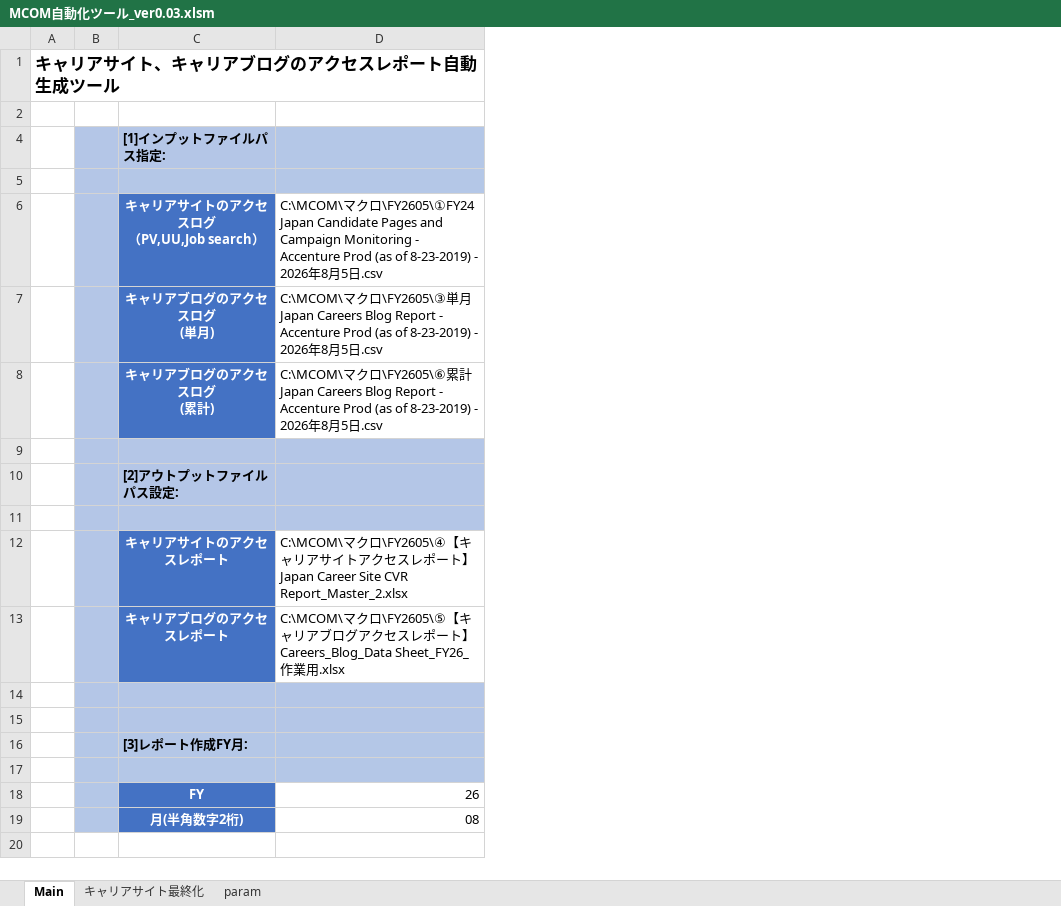
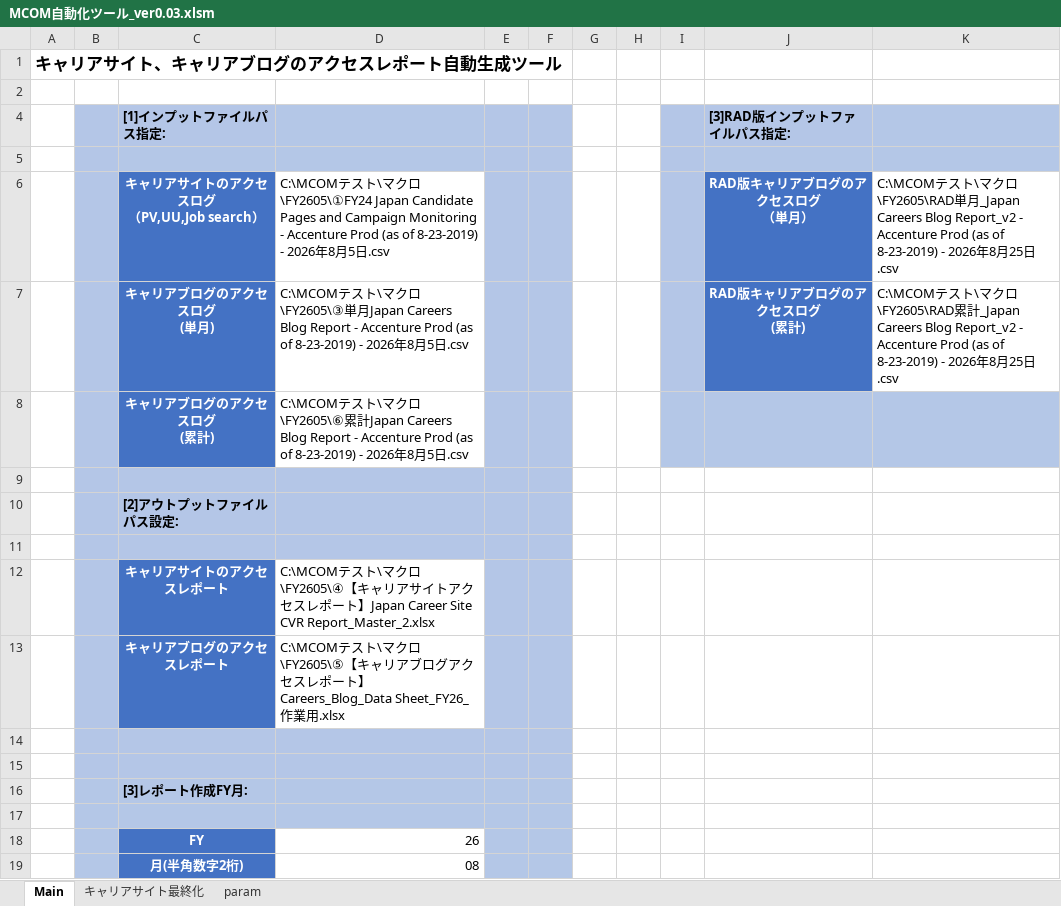
Before and after one commit to nogizakapython/test1, an Excel workbook: M0131/MCOM自動化ツール_ver0.03.xlsm, sheet Main, drawn as a sheet; values as stored, in another font and other column widths than the file's, no borders; charts and pictures not drawn; ↵ is a line break in a cell; the diff names each change by its address in the sheet, - before the commit and + after, or states it on an @@ line.

Commit message:
Modefy20260901

```diff
--- a/M0131/MCOM自動化ツール_ver0.03.xlsm (sheet Main)
+++ b/M0131/MCOM自動化ツール_ver0.03.xlsm (sheet Main)
+column E, empty
+column F, empty
+column G, empty
+column H, empty
+column I, empty
+column J ([3]RAD版インプットファイルパス指定:), rows 6-7: RAD版キャリアブログのアクセスログ ↵ （単月） | RAD版キャリアブログのアクセスログ ↵ (累計)
+column K, rows 6-7: C:\MCOMテスト\マクロ\FY2605\RAD単月_Japan Careers Blog Report_v2 - Accenture Prod (as of 8-23-2019) - 2026年8月25日.csv | C:\MCOMテスト\マクロ\FY2605\RAD累計_Japan Careers Blog Report_v2 - Accenture Prod (as of 8-23-2019) - 2026年8月25日.csv
-D6: C:\MCOM\マク…
+D6: C:\MCOMテスト\マク…
-D7: C:\MCOM\マク…
+D7: C:\MCOMテスト\マク…
-D8: C:\MCOM\マク…
+D8: C:\MCOMテスト\マク…
-D12: C:\MCOM\マク…
+D12: C:\MCOMテスト\マク…
-D13: C:\MCOM\マク…
+D13: C:\MCOMテスト\マク…
```
Also changed, not shown: charts or pictures.
